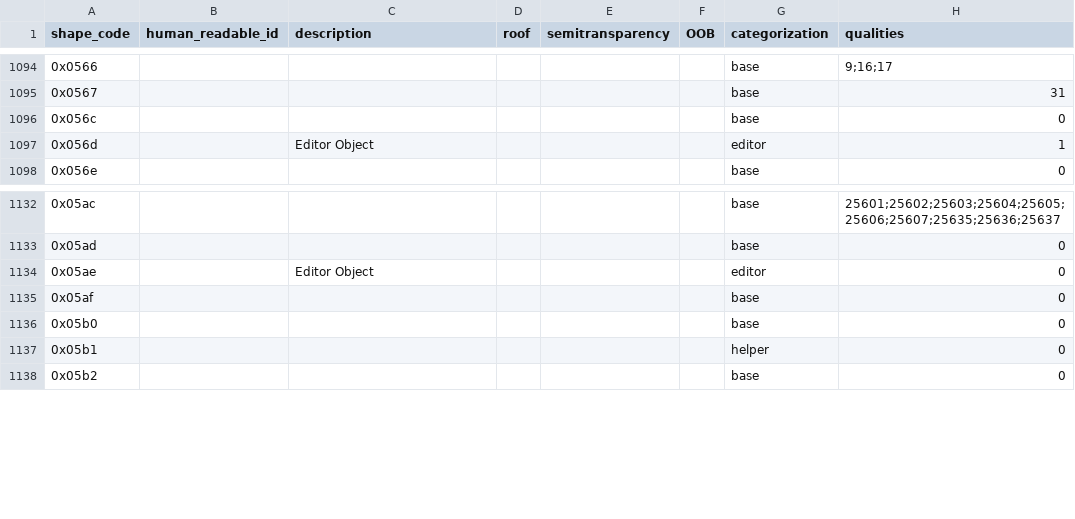
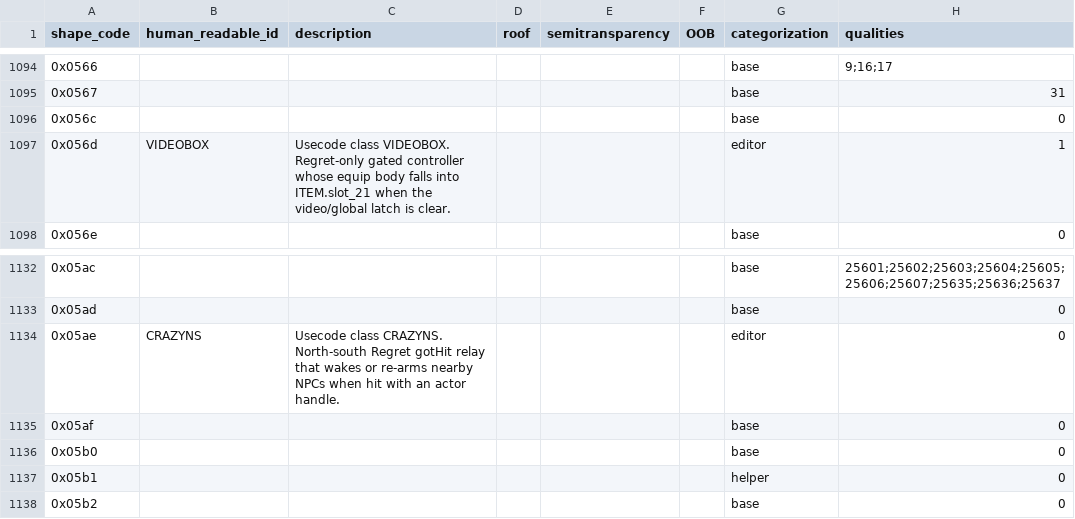
Before and after one commit to MaddoScientisto/Crusader-Map-Viewer, a CSV file: map_renderer/Catalogs/usecode_shape_catalog_regret.csv, drawn as a sheet; only a part is shown, gaps mark what is left out; the diff covers the shown part only.

Commit message:
Increased editor object mapping

```diff
--- a/map_renderer/Catalogs/usecode_shape_catalog_regret.csv
+++ b/map_renderer/Catalogs/usecode_shape_catalog_regret.csv
@@ -1096,3 +1096,3 @@ shape_code,human_readable_id,description,roof,semitransparency,OOB,categorizatio
 0x056c,,,,,,base,0
-0x056d,,Editor Object,,,,editor,1
+0x056d,VIDEOBOX,Usecode class VIDEOBOX. Regret-only gated controller whose equip body falls into ITEM.slot_21 when the video/global latch is clear.,,,,editor,1
 0x056e,,,,,,base,0
@@ -1133,3 +1133,3 @@ shape_code,human_readable_id,description,roof,semitransparency,OOB,categorizatio
 0x05ad,,,,,,base,0
-0x05ae,,Editor Object,,,,editor,0
+0x05ae,CRAZYNS,Usecode class CRAZYNS. North-south Regret gotHit relay that wakes or re-arms nearby NPCs when hit with an actor handle.,,,,editor,0
 0x05af,,,,,,base,0
```
Also changed, not shown: 14 edited cells elsewhere in this file, 2 other files.
